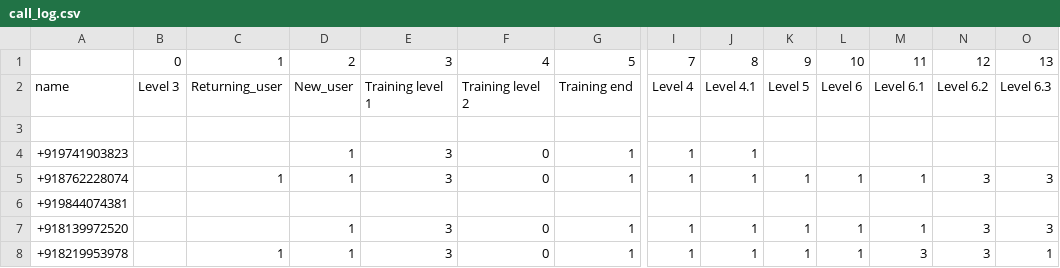
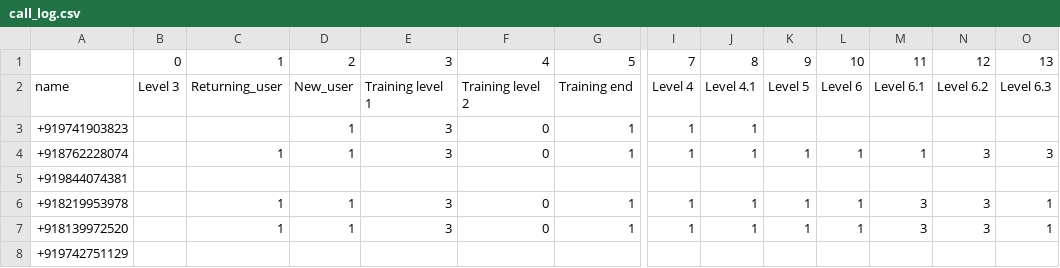
Before and after one commit to sankethkumar/pyGSM, a CSV file: call_log.csv, drawn as a sheet; only a part is shown, gaps mark what is left out; removed rows and columns are numbered as before the commit, all else as after; rows hold the shown columns only; the diff names each change by its address in the sheet, - before the commit and + after, or states it on an @@ line.

Commit message:
Call wait and Level 6.3.1 0press

```diff
--- a/call_log.csv
+++ b/call_log.csv
-row 3: (empty)
-row 7: +918139972520 |  |  | 1 | 3 | 0 | 1 | 1 | 1 | 1 | 1 | 1 | 3 | 3
+row 7: +918139972520 |  | 1 | 1 | 3 | 0 | 1 | 1 | 1 | 1 | 1 | 3 | 3 | 1
+row 8: +919742751129
```
Also changed, not shown: 4 other files.
